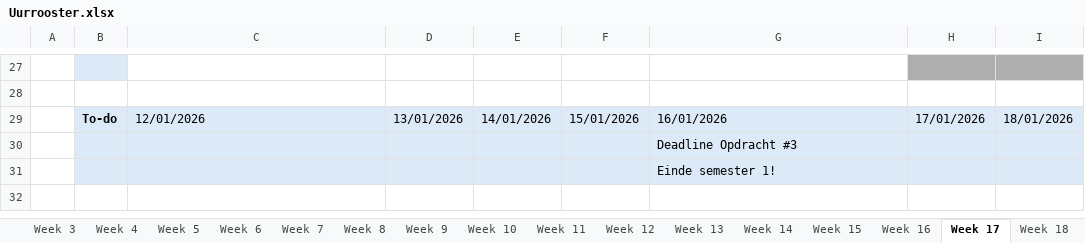
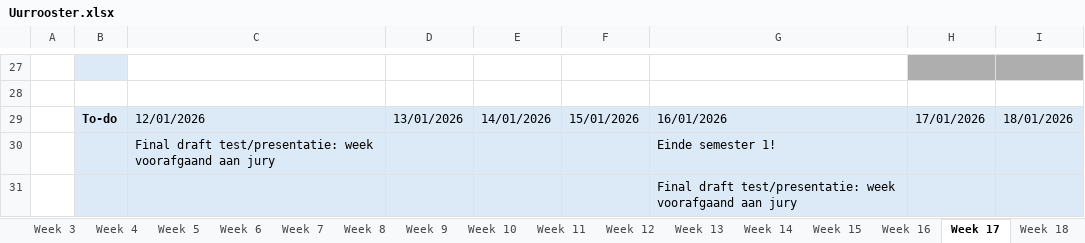
Before and after one commit to ninjahisser/LUCA-3, an Excel workbook: Uurrooster.xlsx, sheet Week 17, drawn as a sheet; only a part is shown, gaps mark what is left out; values as stored, in another font and other column widths than the file's, no borders; conditional formats not drawn; removed rows and columns are numbered as before the commit, all else as after; the diff names each change by its address in the sheet, - before the commit and + after, or states it on an @@ line.

```diff
--- a/Uurrooster.xlsx (sheet Week 17)
+++ b/Uurrooster.xlsx (sheet Week 17)
-row 30:  |  |  |  |  |  | Deadline Opdracht #3
+row 30:  |  | Final draft test/presentatie: week voorafgaand aan jury |  |  |  | Einde semester 1!
-G31: Einde semester 1!
+G31: Final draft test/presentatie: week voorafgaand aan jury
```
Also changed, not shown: sheet Week 18, sheet Week 12, 39 other files.
